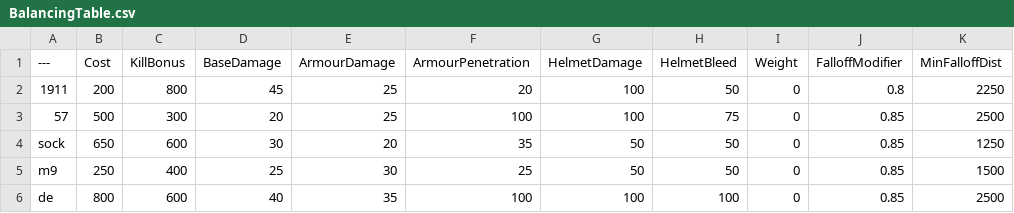
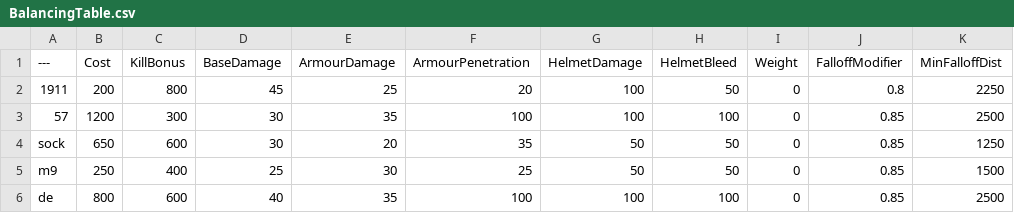
Before and after one commit to DiverEleven/BalancingTable, a CSV file: BalancingTable.csv, drawn as a sheet; only a part is shown; the diff names each change by its address in the sheet, - before the commit and + after, or states it on an @@ line.

Commit message:
Update BalancingTable.csv

```diff
--- a/BalancingTable.csv
+++ b/BalancingTable.csv
-B3 (Cost): 500
+B3 (Cost): 1200
-D3 (BaseDamage): 20
+D3 (BaseDamage): 30
-E3 (ArmourDamage): 25
+E3 (ArmourDamage): 35
-H3 (HelmetBleed): 75
+H3 (HelmetBleed): 100
```
